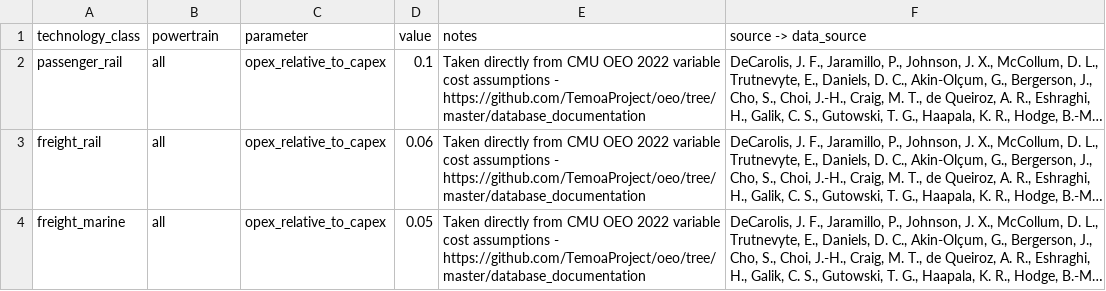
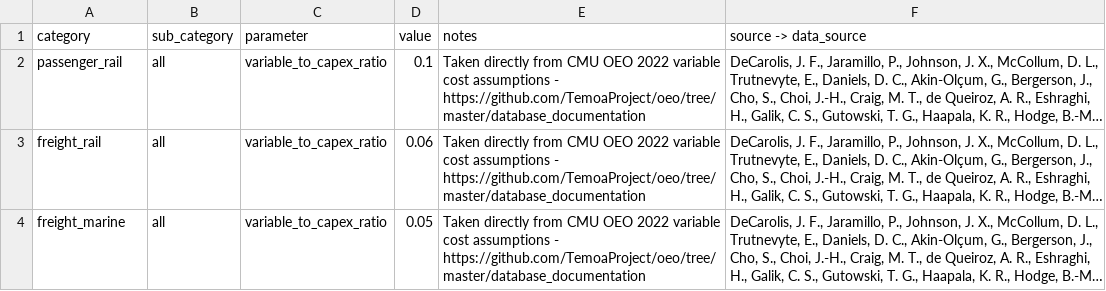
Before and after one commit to CANOE-main/canoe-transportation, a CSV file: inputs/0_manual_params/cost_variable_multipliers.csv, drawn as a sheet; long unchanged cells end in …; the diff names each change by its address in the sheet, - before the commit and + after, or states it on an @@ line.

```diff
--- a/inputs/0_manual_params/cost_variable_multipliers.csv
+++ b/inputs/0_manual_params/cost_variable_multipliers.csv
-A1: technology_class
+A1: category
-B1: powertrain
+B1: sub_category
-C2:C4 (parameter): opex_relative_to_capex
+C2:C4 (parameter): variable_to_capex_ratio
```
Also changed, not shown: inputs/0_canoe_template/technology.csv, inputs/0_manual_params/cost_invest_multipliers.csv, 32 other files.
